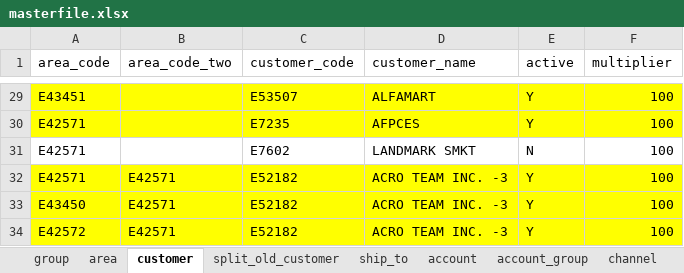
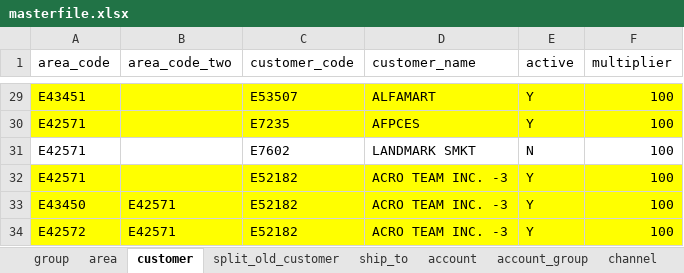
Before and after one commit to renciebautista/allocation2, an Excel workbook: app/database/seeds/seed_files/masterfile.xlsx, sheet customer, drawn as a sheet; only a part is shown, gaps mark what is left out; values as stored, in another font and other column widths than the file's, no borders; the diff names each change by its address in the sheet, - before the commit and + after, or states it on an @@ line.

```diff
--- a/app/database/seeds/seed_files/masterfile.xlsx (sheet customer)
+++ b/app/database/seeds/seed_files/masterfile.xlsx (sheet customer)
-B32 (area_code_two): E42571
+B32 (area_code_two): (empty)
```
Also changed, not shown: sheet outlet, 18 other files.
